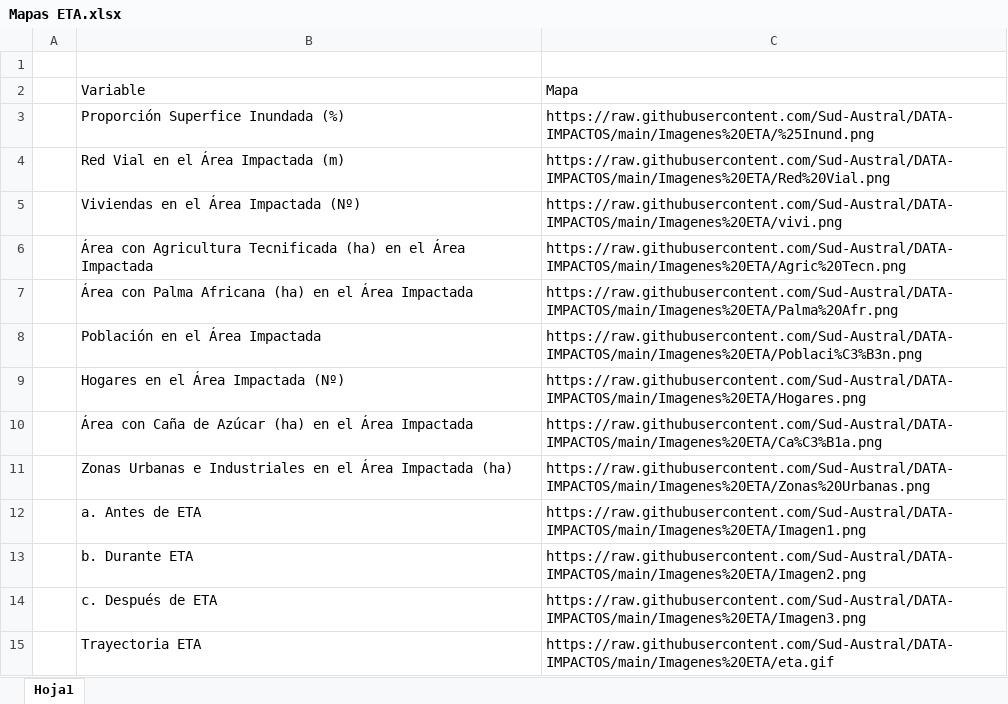
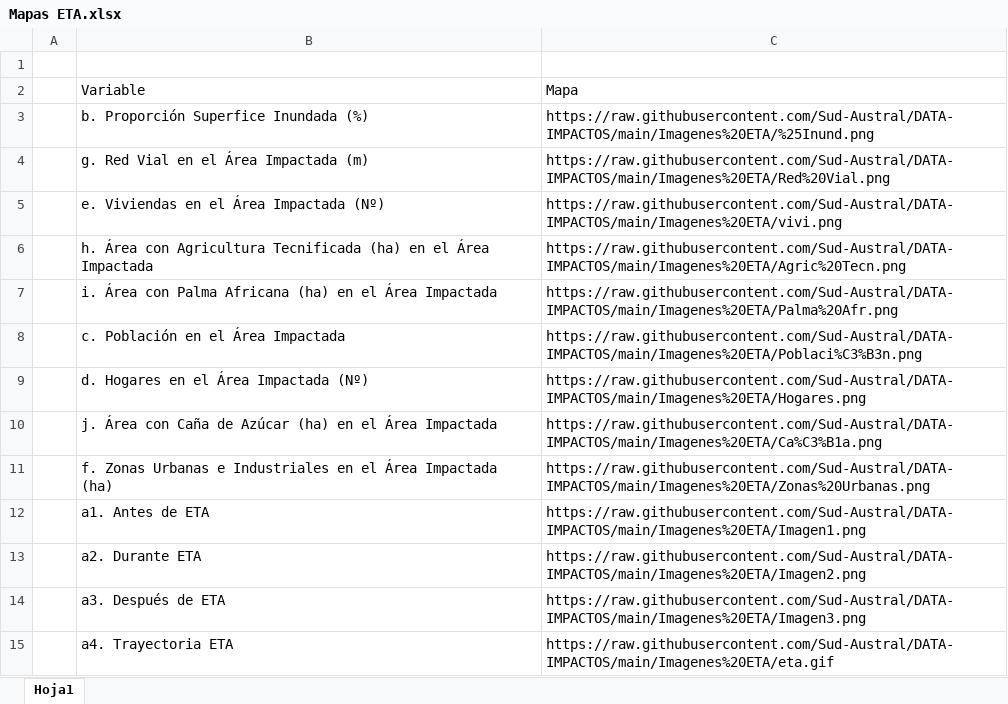
Before and after one commit to Sud-Austral/DATA-IMPACTOS, an Excel workbook: Mapas ETA.xlsx, sheet Hoja1, drawn as a sheet; values as stored, in another font and other column widths than the file's, no borders; table styles not drawn; the diff names each change by its address in the sheet, - before the commit and + after, or states it on an @@ line.

Commit message:
Update Mapas ETA.xlsx

```diff
--- a/Mapas ETA.xlsx (sheet Hoja1)
+++ b/Mapas ETA.xlsx (sheet Hoja1)
-B3: Proporción Superfice Inundada (%)
+B3: b. Proporción Superfice Inundada (%)
-B4: Red Vial en el Área Impactada (m)
+B4: g. Red Vial en el Área Impactada (m)
-B5: Viviendas en el Área Impactada (Nº)
+B5: e. Viviendas en el Área Impactada (Nº)
-B6: Área con…
+B6: h. Área con…
-B7: Área con…
+B7: i. Área con…
-B8: Población en el Área Impactada
+B8: c. Población en el Área Impactada
-B9: Hogares en el Área Impactada (Nº)
+B9: d. Hogares en el Área Impactada (Nº)
-B10: Área con…
+B10: j. Área con…
-B11: Zonas Urbanas…
+B11: f. Zonas Urbanas…
-B12: a. Antes de ETA
+B12: a1. Antes de ETA
-B13: b. Durante ETA
+B13: a2. Durante ETA
-B14: c. Después de ETA
+B14: a3. Después de ETA
-B15: Trayectoria ETA
+B15: a4. Trayectoria ETA
```
